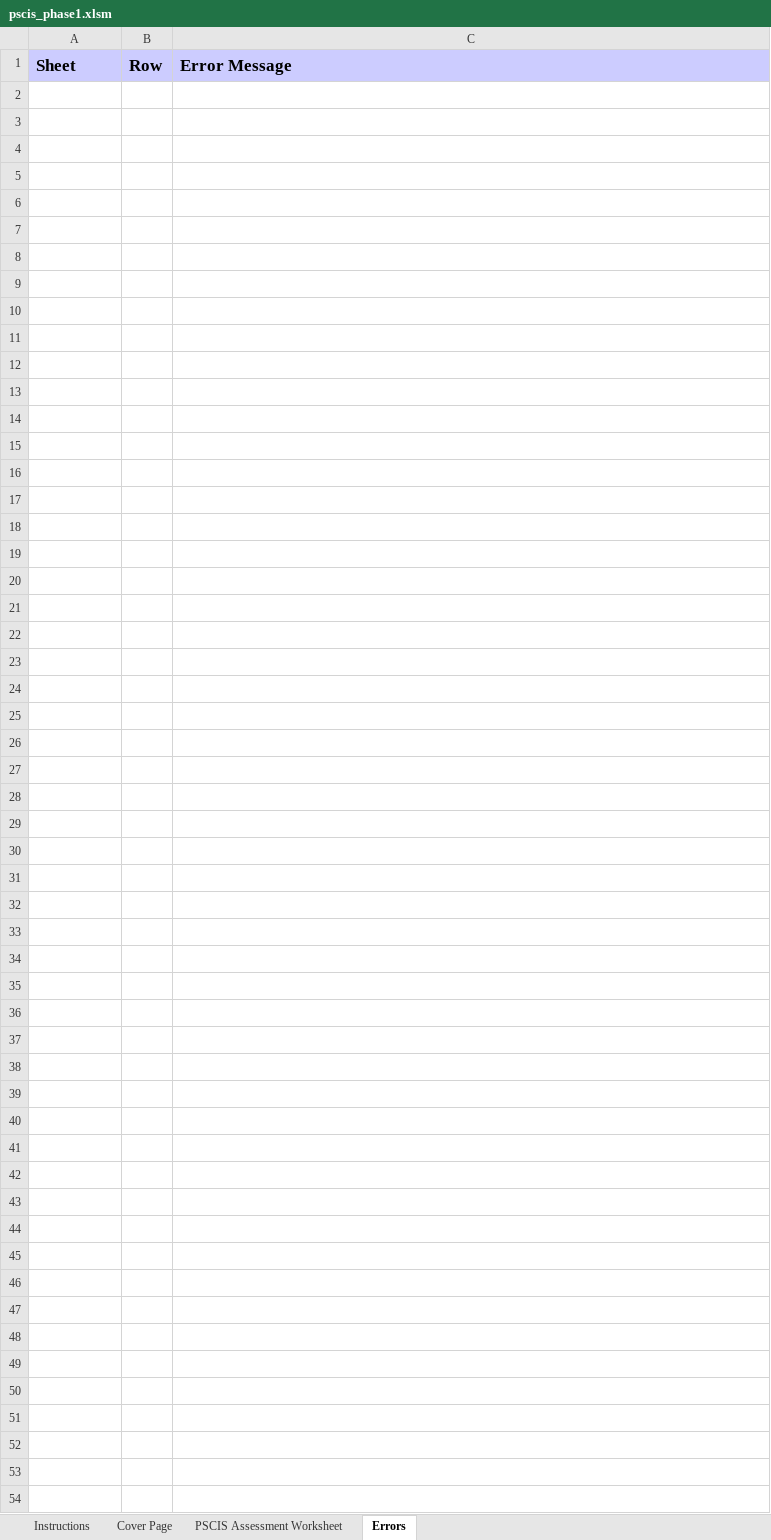
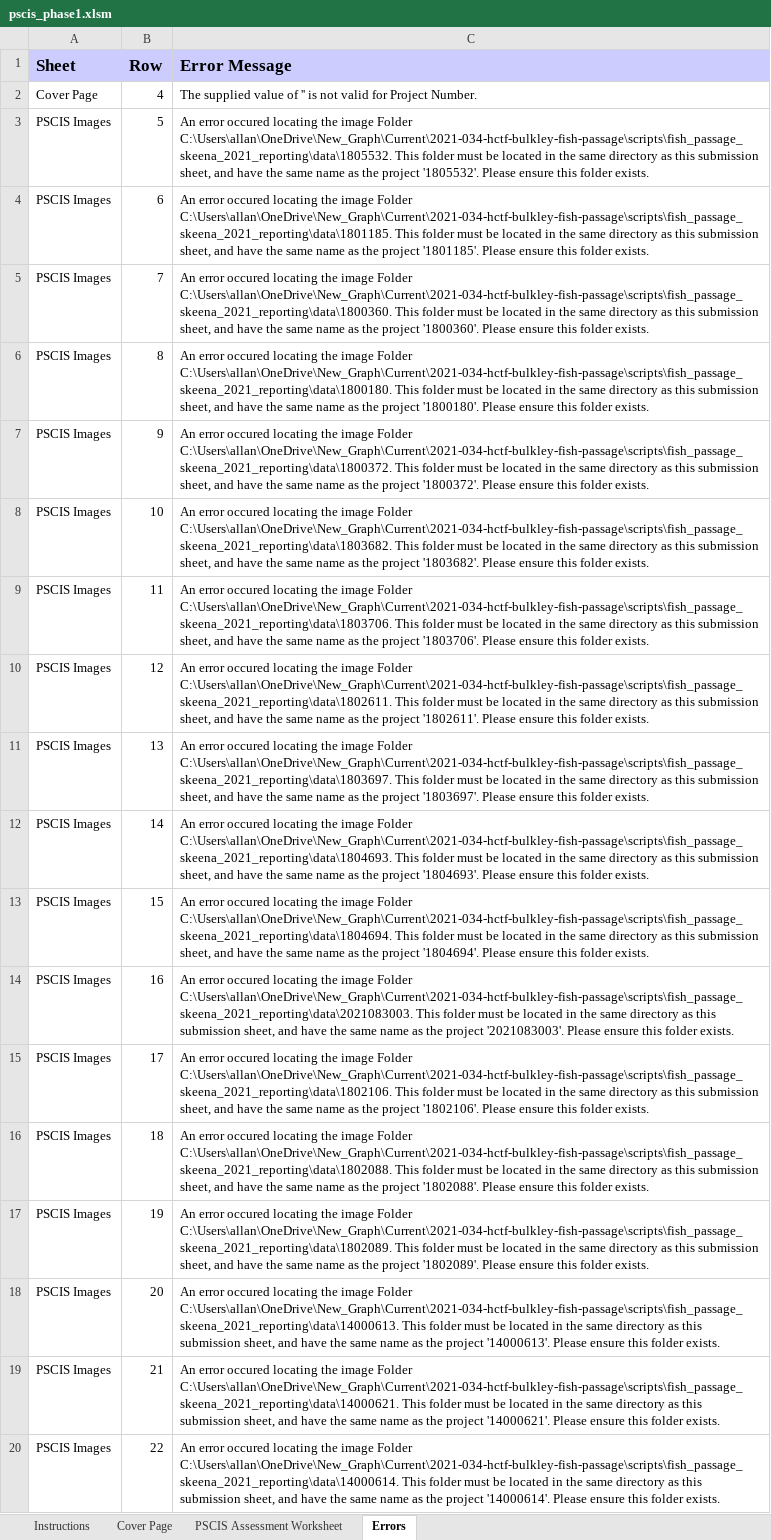
Before and after one commit to lucy-schick/fish_passage_skeena_2021_reporting, an Excel workbook: data/pscis_phase1.xlsm, sheet Errors, drawn as a sheet; only a part is shown; values as stored, in another font and other column widths than the file's, no borders; the diff covers the shown part only; the diff names each change by its address in the sheet, - before the commit and + after, or states it on an @@ line.

Commit message:
update data

```diff
--- a/data/pscis_phase1.xlsm (sheet Errors)
+++ b/data/pscis_phase1.xlsm (sheet Errors)
+row 2: Cover Page | 4 | The supplied value of '' is not valid for Project Number.
+row 3: PSCIS Images | 5 | An error occured locating the image Folder C:\Users\allan\OneDrive\New_Graph\Current\2021-034-hctf-bulkley-fish-passage\scripts\fish_passage_skeena_2021_reporting\data\1805532. This folder must be located in the same directory as this submission sheet, and have the same name as the project '1805532'. Please ensure this folder exists.
+row 4: PSCIS Images | 6 | An error occured locating the image Folder C:\Users\allan\OneDrive\New_Graph\Current\2021-034-hctf-bulkley-fish-passage\scripts\fish_passage_skeena_2021_reporting\data\1801185. This folder must be located in the same directory as this submission sheet, and have the same name as the project '1801185'. Please ensure this folder exists.
+row 5: PSCIS Images | 7 | An error occured locating the image Folder C:\Users\allan\OneDrive\New_Graph\Current\2021-034-hctf-bulkley-fish-passage\scripts\fish_passage_skeena_2021_reporting\data\1800360. This folder must be located in the same directory as this submission sheet, and have the same name as the project '1800360'. Please ensure this folder exists.
+row 6: PSCIS Images | 8 | An error occured locating the image Folder C:\Users\allan\OneDrive\New_Graph\Current\2021-034-hctf-bulkley-fish-passage\scripts\fish_passage_skeena_2021_reporting\data\1800180. This folder must be located in the same directory as this submission sheet, and have the same name as the project '1800180'. Please ensure this folder exists.
+row 7: PSCIS Images | 9 | An error occured locating the image Folder C:\Users\allan\OneDrive\New_Graph\Current\2021-034-hctf-bulkley-fish-passage\scripts\fish_passage_skeena_2021_reporting\data\1800372. This folder must be located in the same directory as this submission sheet, and have the same name as the project '1800372'. Please ensure this folder exists.
+row 8: PSCIS Images | 10 | An error occured locating the image Folder C:\Users\allan\OneDrive\New_Graph\Current\2021-034-hctf-bulkley-fish-passage\scripts\fish_passage_skeena_2021_reporting\data\1803682. This folder must be located in the same directory as this submission sheet, and have the same name as the project '1803682'. Please ensure this folder exists.
+row 9: PSCIS Images | 11 | An error occured locating the image Folder C:\Users\allan\OneDrive\New_Graph\Current\2021-034-hctf-bulkley-fish-passage\scripts\fish_passage_skeena_2021_reporting\data\1803706. This folder must be located in the same directory as this submission sheet, and have the same name as the project '1803706'. Please ensure this folder exists.
+row 10: PSCIS Images | 12 | An error occured locating the image Folder C:\Users\allan\OneDrive\New_Graph\Current\2021-034-hctf-bulkley-fish-passage\scripts\fish_passage_skeena_2021_reporting\data\1802611. This folder must be located in the same directory as this submission sheet, and have the same name as the project '1802611'. Please ensure this folder exists.
+row 11: PSCIS Images | 13 | An error occured locating the image Folder C:\Users\allan\OneDrive\New_Graph\Current\2021-034-hctf-bulkley-fish-passage\scripts\fish_passage_skeena_2021_reporting\data\1803697. This folder must be located in the same directory as this submission sheet, and have the same name as the project '1803697'. Please ensure this folder exists.
+row 12: PSCIS Images | 14 | An error occured locating the image Folder C:\Users\allan\OneDrive\New_Graph\Current\2021-034-hctf-bulkley-fish-passage\scripts\fish_passage_skeena_2021_reporting\data\1804693. This folder must be located in the same directory as this submission sheet, and have the same name as the project '1804693'. Please ensure this folder exists.
+row 13: PSCIS Images | 15 | An error occured locating the image Folder C:\Users\allan\OneDrive\New_Graph\Current\2021-034-hctf-bulkley-fish-passage\scripts\fish_passage_skeena_2021_reporting\data\1804694. This folder must be located in the same directory as this submission sheet, and have the same name as the project '1804694'. Please ensure this folder exists.
+row 14: PSCIS Images | 16 | An error occured locating the image Folder C:\Users\allan\OneDrive\New_Graph\Current\2021-034-hctf-bulkley-fish-passage\scripts\fish_passage_skeena_2021_reporting\data\2021083003. This folder must be located in the same directory as this submission sheet, and have the same name as the project '2021083003'. Please ensure this folder exists.
+row 15: PSCIS Images | 17 | An error occured locating the image Folder C:\Users\allan\OneDrive\New_Graph\Current\2021-034-hctf-bulkley-fish-passage\scripts\fish_passage_skeena_2021_reporting\data\1802106. This folder must be located in the same directory as this submission sheet, and have the same name as the project '1802106'. Please ensure this folder exists.
+row 16: PSCIS Images | 18 | An error occured locating the image Folder C:\Users\allan\OneDrive\New_Graph\Current\2021-034-hctf-bulkley-fish-passage\scripts\fish_passage_skeena_2021_reporting\data\1802088. This folder must be located in the same directory as this submission sheet, and have the same name as the project '1802088'. Please ensure this folder exists.
+row 17: PSCIS Images | 19 | An error occured locating the image Folder C:\Users\allan\OneDrive\New_Graph\Current\2021-034-hctf-bulkley-fish-passage\scripts\fish_passage_skeena_2021_reporting\data\1802089. This folder must be located in the same directory as this submission sheet, and have the same name as the project '1802089'. Please ensure this folder exists.
+row 18: PSCIS Images | 20 | An error occured locating the image Folder C:\Users\allan\OneDrive\New_Graph\Current\2021-034-hctf-bulkley-fish-passage\scripts\fish_passage_skeena_2021_reporting\data\14000613. This folder must be located in the same directory as this submission sheet, and have the same name as the project '14000613'. Please ensure this folder exists.
+row 19: PSCIS Images | 21 | An error occured locating the image Folder C:\Users\allan\OneDrive\New_Graph\Current\2021-034-hctf-bulkley-fish-passage\scripts\fish_passage_skeena_2021_reporting\data\14000621. This folder must be located in the same directory as this submission sheet, and have the same name as the project '14000621'. Please ensure this folder exists.
+row 20: PSCIS Images | 22 | An error occured locating the image Folder C:\Users\allan\OneDrive\New_Graph\Current\2021-034-hctf-bulkley-fish-passage\scripts\fish_passage_skeena_2021_reporting\data\14000614. This folder must be located in the same directory as this submission sheet, and have the same name as the project '14000614'. Please ensure this folder exists.
```
Also changed, not shown: 99 added rows elsewhere in this sheet, sheet PSCIS Assessment Worksheet, sheet Cover Page, formulas that keep their value, data/pscis_phase2.xlsm, data/pscis_reassessments.xlsm, 2 other files.
